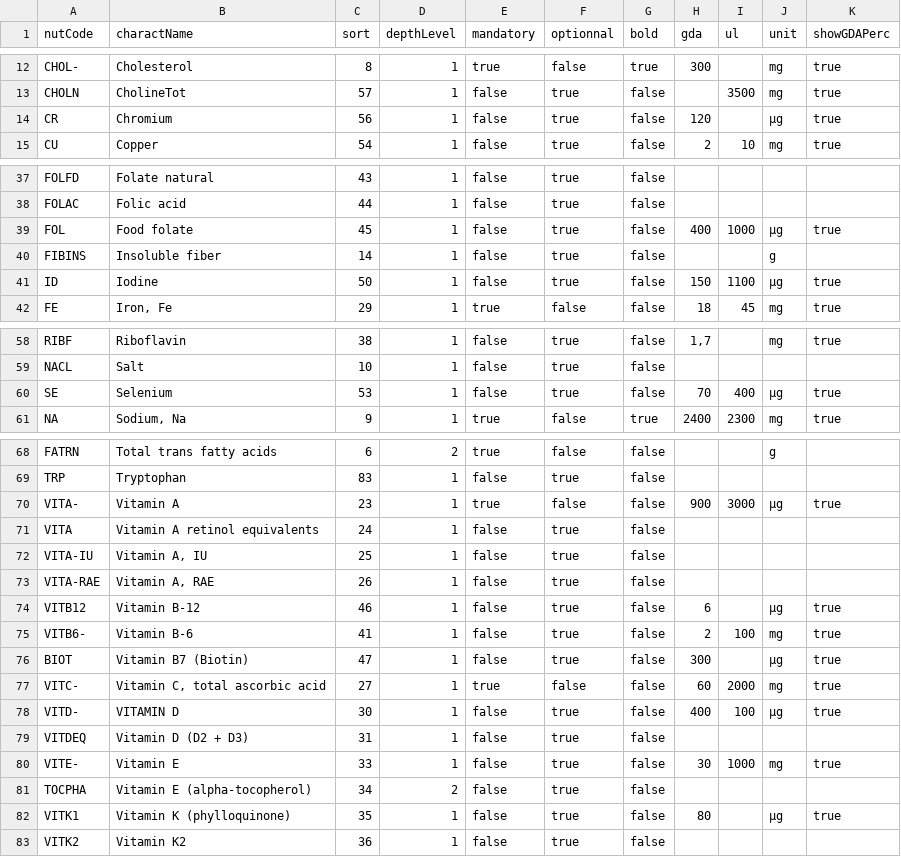
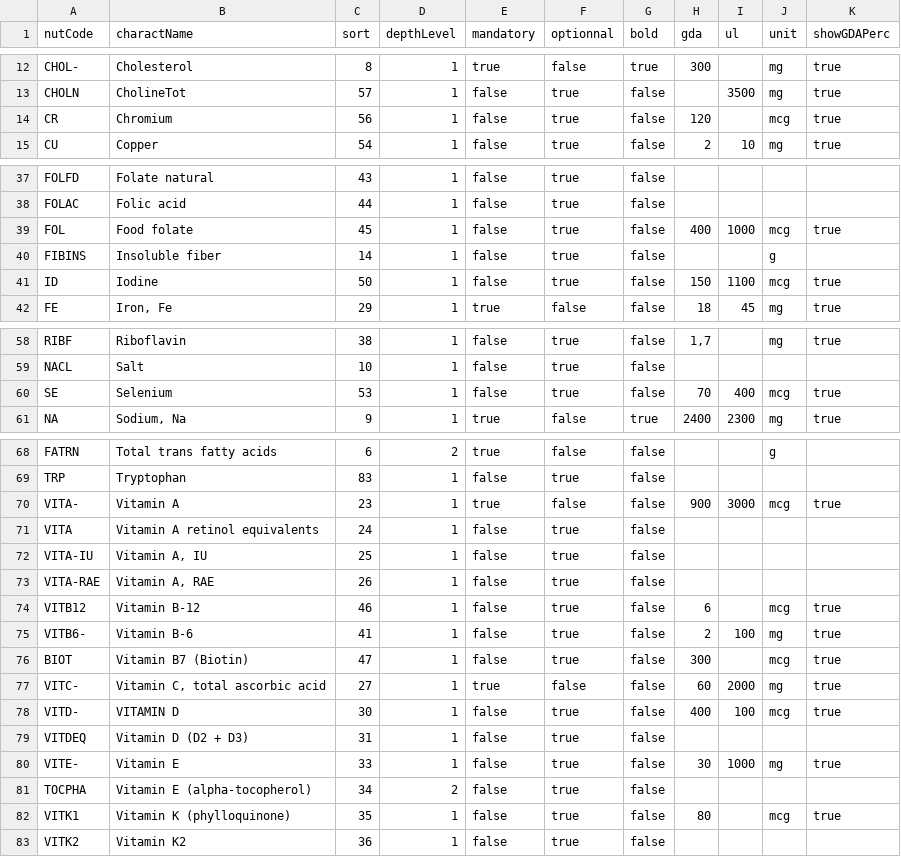
Before and after one commit to becpg/becpg-community, a CSV file: becpg-plm/becpg-plm-core/src/main/resources/beCPG/databases/nuts/UsNutrientRegulation_2013_2020.csv, drawn as a sheet; only a part is shown, gaps mark what is left out.

```diff
--- a/becpg-plm/becpg-plm-core/src/main/resources/beCPG/databases/nuts/UsNutrientRegulation_2013_2020.csv
+++ b/becpg-plm/becpg-plm-core/src/main/resources/beCPG/databases/nuts/UsNutrientRegulation_2013_2020.csv
@@ -13,3 +13,3 @@ CHOL-;Cholesterol;8;1;true;false;true;300;;mg;true
 CHOLN;CholineTot;57;1;false;true;false;;3500;mg;true
-CR;Chromium;56;1;false;true;false;120;;µg;true
+CR;Chromium;56;1;false;true;false;120;;mcg;true
 CU;Copper;54;1;false;true;false;2;10;mg;true
@@ -38,5 +38,5 @@ FOLFD;Folate natural;43;1;false;true;false;;;;
 FOLAC;Folic acid;44;1;false;true;false;;;;
-FOL;Food folate;45;1;false;true;false;400;1000;µg;true
+FOL;Food folate;45;1;false;true;false;400;1000;mcg;true
 FIBINS;Insoluble fiber;14;1;false;true;false;;;g;
-ID;Iodine;50;1;false;true;false;150;1100;µg;true
+ID;Iodine;50;1;false;true;false;150;1100;mcg;true
 FE;Iron, Fe;29;1;true;false;false;18;45;mg;true
@@ -59,3 +59,3 @@ RIBF;Riboflavin;38;1;false;true;false;1,7;;mg;true
 NACL;Salt;10;1;false;true;false;;;;
-SE;Selenium;53;1;false;true;false;70;400;µg;true
+SE;Selenium;53;1;false;true;false;70;400;mcg;true
 NA;Sodium, Na;9;1;true;false;true;2400;2300;mg;true
@@ -69,3 +69,3 @@ FATRN;Total trans fatty acids;6;2;true;false;false;;;g;
 TRP;Tryptophan;83;1;false;true;false;;;;
-VITA-;Vitamin A;23;1;true;false;false;900;3000;µg;true
+VITA-;Vitamin A;23;1;true;false;false;900;3000;mcg;true
 VITA;Vitamin A retinol equivalents;24;1;false;true;false;;;;
@@ -73,7 +73,7 @@ VITA-IU;Vitamin A, IU;25;1;false;true;false;;;;
 VITA-RAE;Vitamin A, RAE;26;1;false;true;false;;;;
-VITB12;Vitamin B-12;46;1;false;true;false;6;;µg;true
+VITB12;Vitamin B-12;46;1;false;true;false;6;;mcg;true
 VITB6-;Vitamin B-6;41;1;false;true;false;2;100;mg;true
-BIOT;Vitamin B7 (Biotin);47;1;false;true;false;300;;µg;true
+BIOT;Vitamin B7 (Biotin);47;1;false;true;false;300;;mcg;true
 VITC-;Vitamin C, total ascorbic acid;27;1;true;false;false;60;2000;mg;true
-VITD-;VITAMIN D;30;1;false;true;false;400;100;µg;true
+VITD-;VITAMIN D;30;1;false;true;false;400;100;mcg;true
 VITDEQ;Vitamin D (D2 + D3);31;1;false;true;false;;;;
@@ -81,3 +81,3 @@ VITE-;Vitamin E;33;1;false;true;false;30;1000;mg;true
 TOCPHA;Vitamin E (alpha-tocopherol);34;2;false;true;false;;;;
-VITK1;Vitamin K (phylloquinone);35;1;false;true;false;80;;µg;true
+VITK1;Vitamin K (phylloquinone);35;1;false;true;false;80;;mcg;true
 VITK2;Vitamin K2;36;1;false;true;false;;;;
```
Also changed, not shown: becpg-plm/becpg-plm-core/src/main/resources/beCPG/databases/nuts/UsNutrientRegulation_2016.csv, 2 other files.
